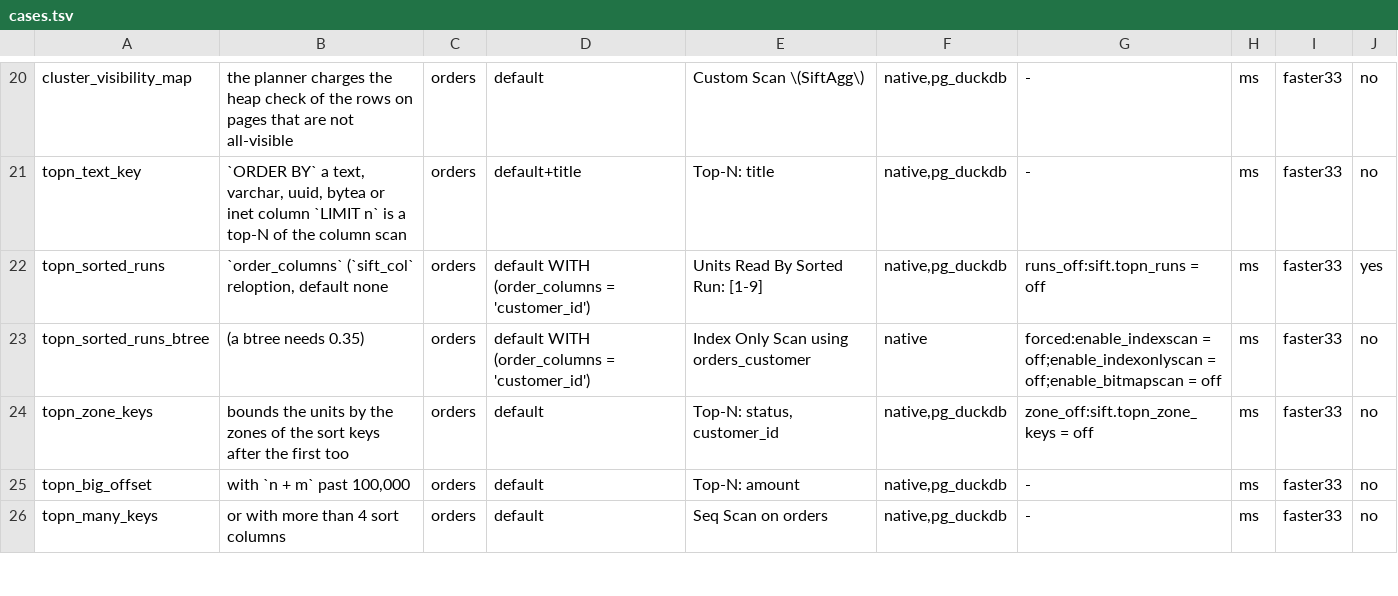
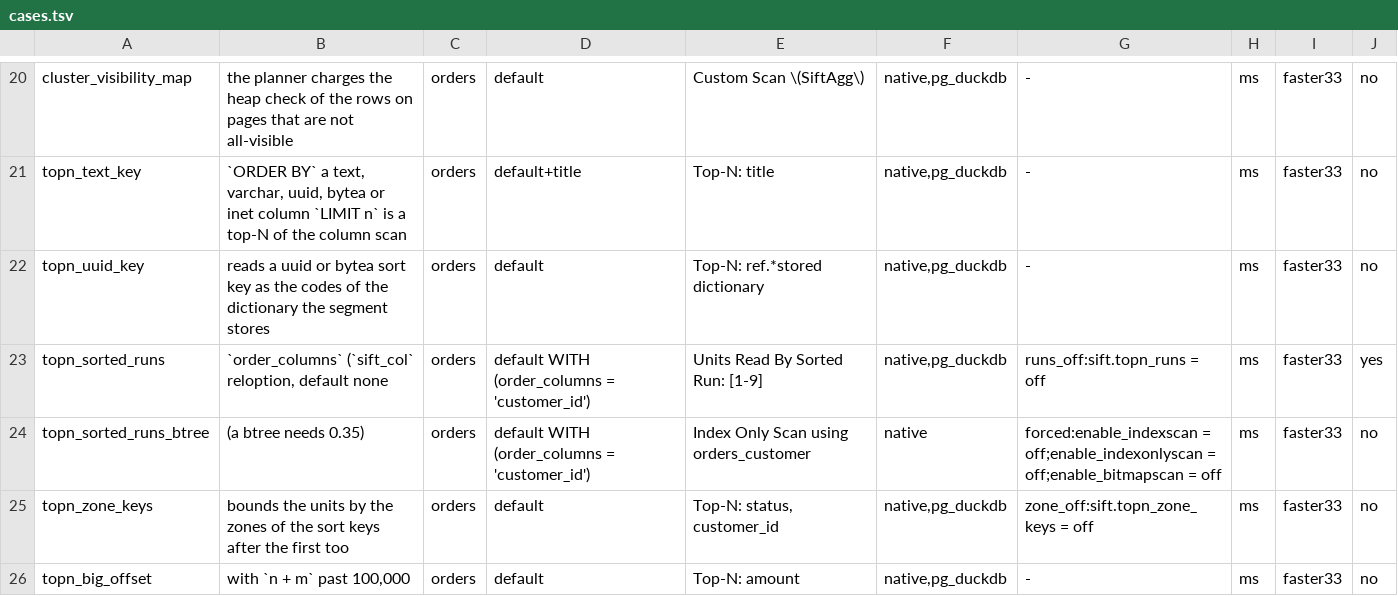
Before and after one commit to brauliobo/pg_sift, a TSV file: bench/cases.tsv, drawn as a sheet; only a part is shown, gaps mark what is left out; the shorter side is filled out with more unchanged rows; the diff names each change by its address in the sheet, - before the commit and + after, or states it on an @@ line.

```diff
--- a/bench/cases.tsv
+++ b/bench/cases.tsv
+row 22: topn_uuid_key | reads a uuid or bytea sort key as the codes of the dictionary the segment stores | orders | default | Top-N: ref.*stored dictionary | native,pg_duckdb | - | ms | faster33 | no
```
Also changed, not shown: docs/results/cases.tsv, 22 other files.
